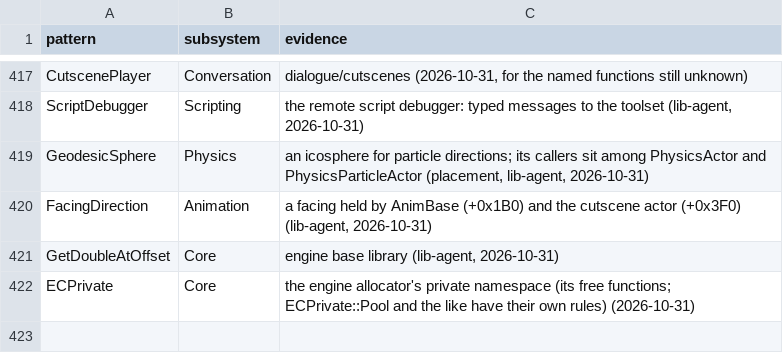
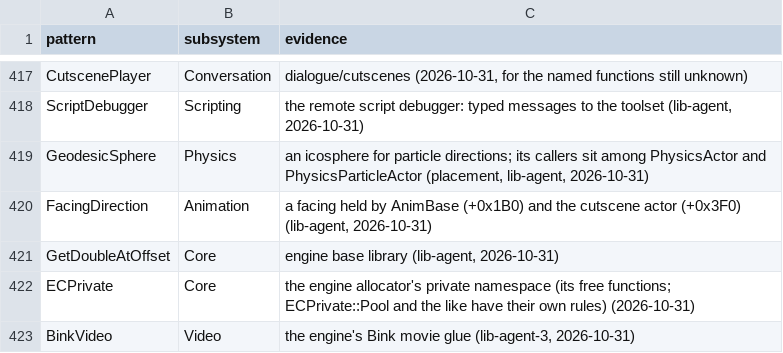
Before and after one commit to Whocares66-Dev/DAOAddressLibrary, a CSV file: data/subsystem_rules.csv, drawn as a sheet; only a part is shown, gaps mark what is left out; the diff names each change by its address in the sheet, - before the commit and + after, or states it on an @@ line.

```diff
--- a/data/subsystem_rules.csv
+++ b/data/subsystem_rules.csv
+row 423: BinkVideo | Video | the engine's Bink movie glue (lib-agent-3, 2026-10-31)
```
Also changed, not shown: data/ghidra_fixes.csv, 2 other files.
